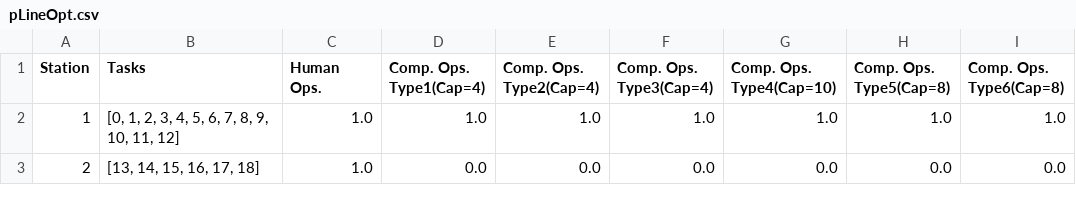
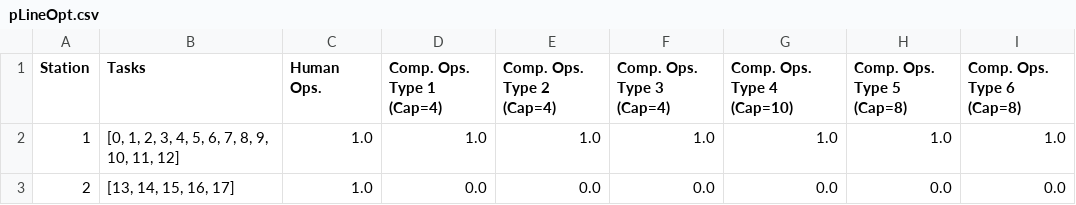
Before and after one commit to sblankley/global-clinic-2020, a CSV file: pLineOpt.csv, drawn as a sheet.

```diff
--- a/pLineOpt.csv
+++ b/pLineOpt.csv
@@ -1,3 +1,3 @@
-Station,Tasks,Human Ops.,Comp. Ops. Type1(Cap=4),Comp. Ops. Type2(Cap=4),Comp. Ops. Type3(Cap=4),Comp. Ops. Type4(Cap=10),Comp. Ops. Type5(Cap=8),Comp. Ops. Type6(Cap=8)
+Station,Tasks,Human Ops.,Comp. Ops. Type 1 (Cap=4),Comp. Ops. Type 2 (Cap=4),Comp. Ops. Type 3 (Cap=4),Comp. Ops. Type 4 (Cap=10),Comp. Ops. Type 5 (Cap=8),Comp. Ops. Type 6 (Cap=8)
 1,"[0, 1, 2, 3, 4, 5, 6, 7, 8, 9, 10, 11, 12]",1.0,1.0,1.0,1.0,1.0,1.0,1.0
-2,"[13, 14, 15, 16, 17, 18]",1.0,0.0,0.0,0.0,0.0,0.0,0.0
+2,"[13, 14, 15, 16, 17]",1.0,0.0,0.0,0.0,0.0,0.0,0.0
```
Also changed, not shown: CM1100Header-dims.csv, 3 other files.
